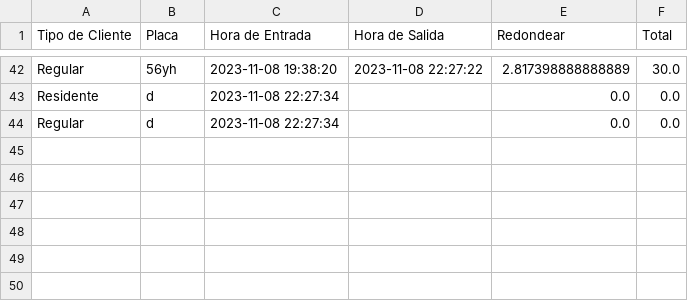
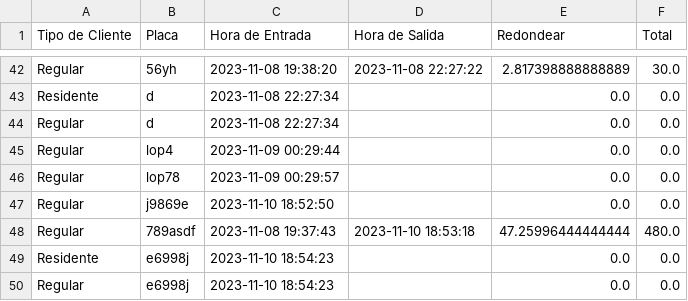
Before and after one commit to Cisco890/Proyecto-POO, a CSV file: Movimientos.csv, drawn as a sheet; only a part is shown, gaps mark what is left out; the diff names each change by its address in the sheet, - before the commit and + after, or states it on an @@ line.

```diff
--- a/Movimientos.csv
+++ b/Movimientos.csv
+row 45: Regular | lop4 | 2023-11-09 00:29:44 |  | 0.0 | 0.0
+row 46: Regular | lop78 | 2023-11-09 00:29:57 |  | 0.0 | 0.0
+row 47: Regular | j9869e | 2023-11-10 18:52:50 |  | 0.0 | 0.0
+row 48: Regular | 789asdf | 2023-11-08 19:37:43 | 2023-11-10 18:53:18 | 47.25996444444444 | 480.0
+row 49: Residente | e6998j | 2023-11-10 18:54:23 |  | 0.0 | 0.0
+row 50: Regular | e6998j | 2023-11-10 18:54:23 |  | 0.0 | 0.0
```
Also changed, not shown: 2 other files.
